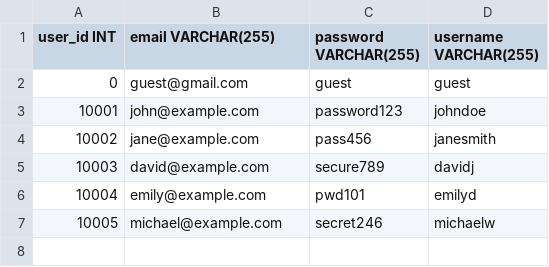
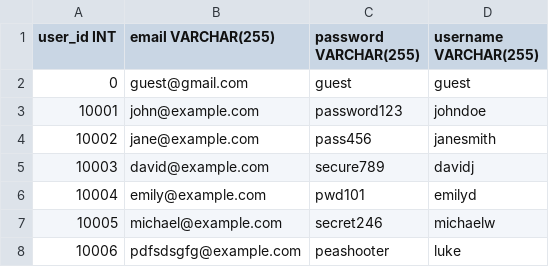
Before and after one commit to chathura-de-silva/E-Commerce-Platform, a CSV file: webapp/dbInitialData/registered_user.csv, drawn as a sheet; the diff names each change by its address in the sheet, - before the commit and + after, or states it on an @@ line.

```diff
--- a/webapp/dbInitialData/registered_user.csv
+++ b/webapp/dbInitialData/registered_user.csv
+row 8: 10006 | pdfsdsgfg@example.com | peashooter | luke
```
Also changed, not shown: 2 other files.
